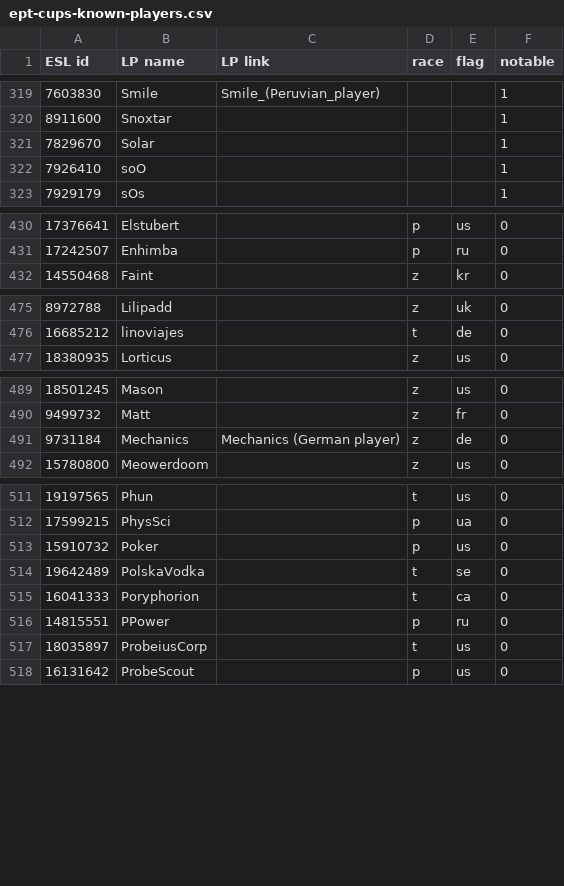
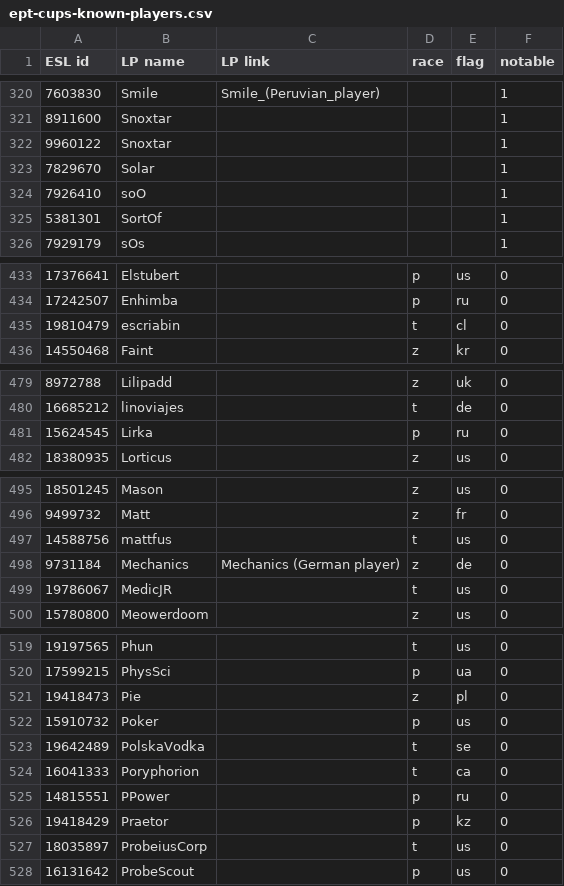
Before and after one commit to Steap/liquipedia-scripts, a CSV file: liquipedia_scripts/data/ept-cups-known-players.csv, drawn as a sheet; only a part is shown, gaps mark what is left out; the diff covers the shown part only; the diff names each change by its address in the sheet, - before the commit and + after, or states it on an @@ line.

Commit message:
Known players: add Michnek, Snoxtar, SortOf, escriabin, Lirka, Mag, mattfus, MedicJR, Pie, Praetor, Rescue and tecomatador

```diff
--- a/liquipedia_scripts/data/ept-cups-known-players.csv
+++ b/liquipedia_scripts/data/ept-cups-known-players.csv
+row 322: 9960122 | Snoxtar |  |  |  | 1
+row 325: 5381301 | SortOf |  |  |  | 1
+row 435: 19810479 | escriabin |  | t | cl | 0
+row 481: 15624545 | Lirka |  | p | ru | 0
+row 497: 14588756 | mattfus |  | t | us | 0
+row 499: 19786067 | MedicJR |  | t | us | 0
+row 521: 19418473 | Pie |  | z | pl | 0
+row 526: 19418429 | Praetor |  | p | kz | 0
```
Also changed, not shown: 4 added rows elsewhere in this file.
